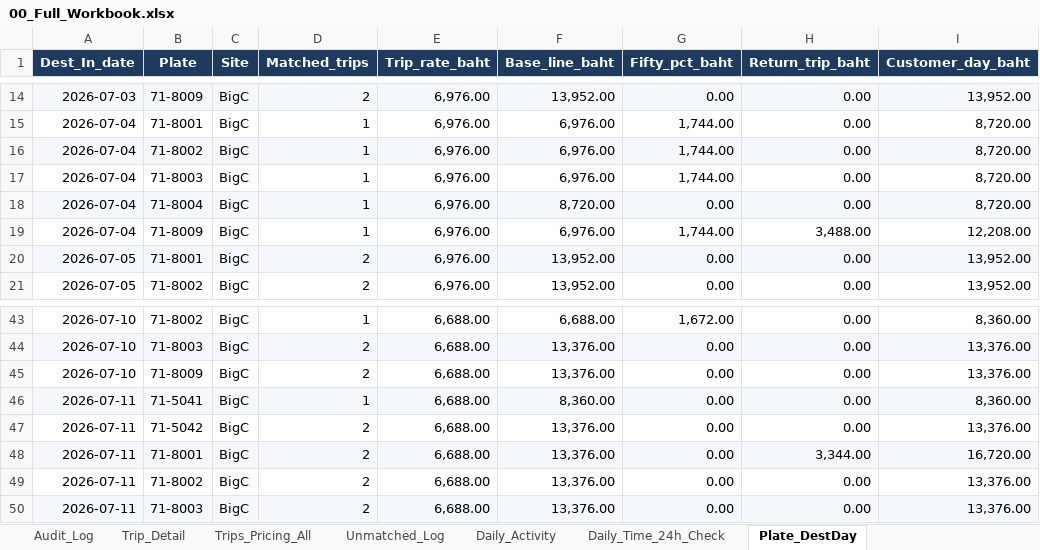
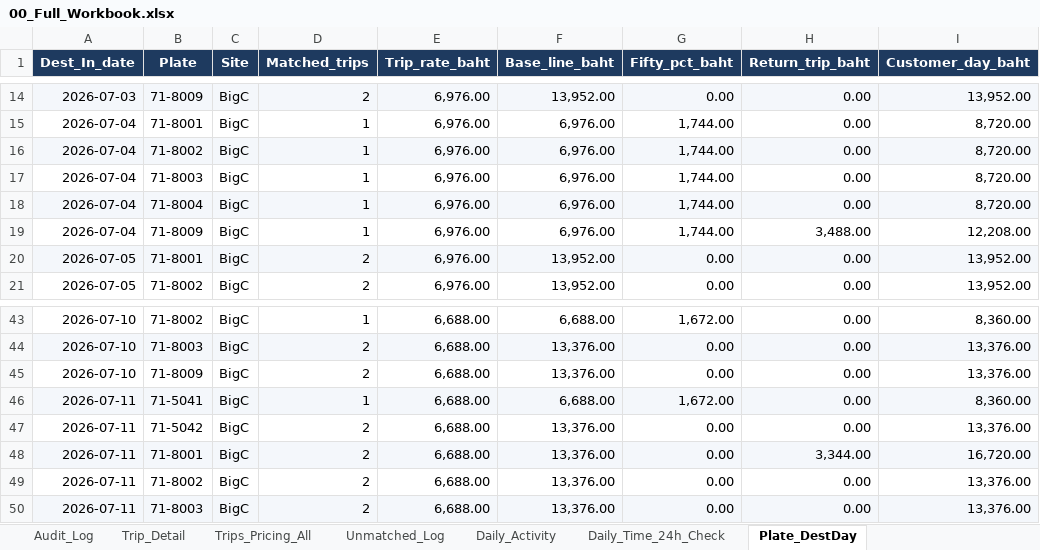
Before and after one commit to yk-logistics/transport-rate-calculator, an Excel workbook: reports/oatside-pg-2026/exports/00_Full_Workbook.xlsx, sheet Plate_DestDay, drawn as a sheet; only a part is shown, gaps mark what is left out; values as stored, in another font and other column widths than the file's, no borders; the diff names each change by its address in the sheet, - before the commit and + after, or states it on an @@ line.

```diff
--- a/reports/oatside-pg-2026/exports/00_Full_Workbook.xlsx (sheet Plate_DestDay)
+++ b/reports/oatside-pg-2026/exports/00_Full_Workbook.xlsx (sheet Plate_DestDay)
-F18 (Base_line_baht): 8,720.00
+F18 (Base_line_baht): 6,976.00
-G18 (Fifty_pct_baht): 0.00
+G18 (Fifty_pct_baht): 1,744.00
-F46 (Base_line_baht): 8,360.00
+F46 (Base_line_baht): 6,688.00
-G46 (Fifty_pct_baht): 0.00
+G46 (Fifty_pct_baht): 1,672.00
```
Also changed, not shown: sheet Surcharge_50pct_1Trip, sheet Audit_Log, sheet Manual_Extra_Trips, sheet Info, sheet Customer_Summary, reports/oatside-pg-2026/exports/02_Plate_DestDay_Daily.xlsx, reports/oatside-pg-2026/exports/04_Audit_Log.xlsx, 22 other files.
